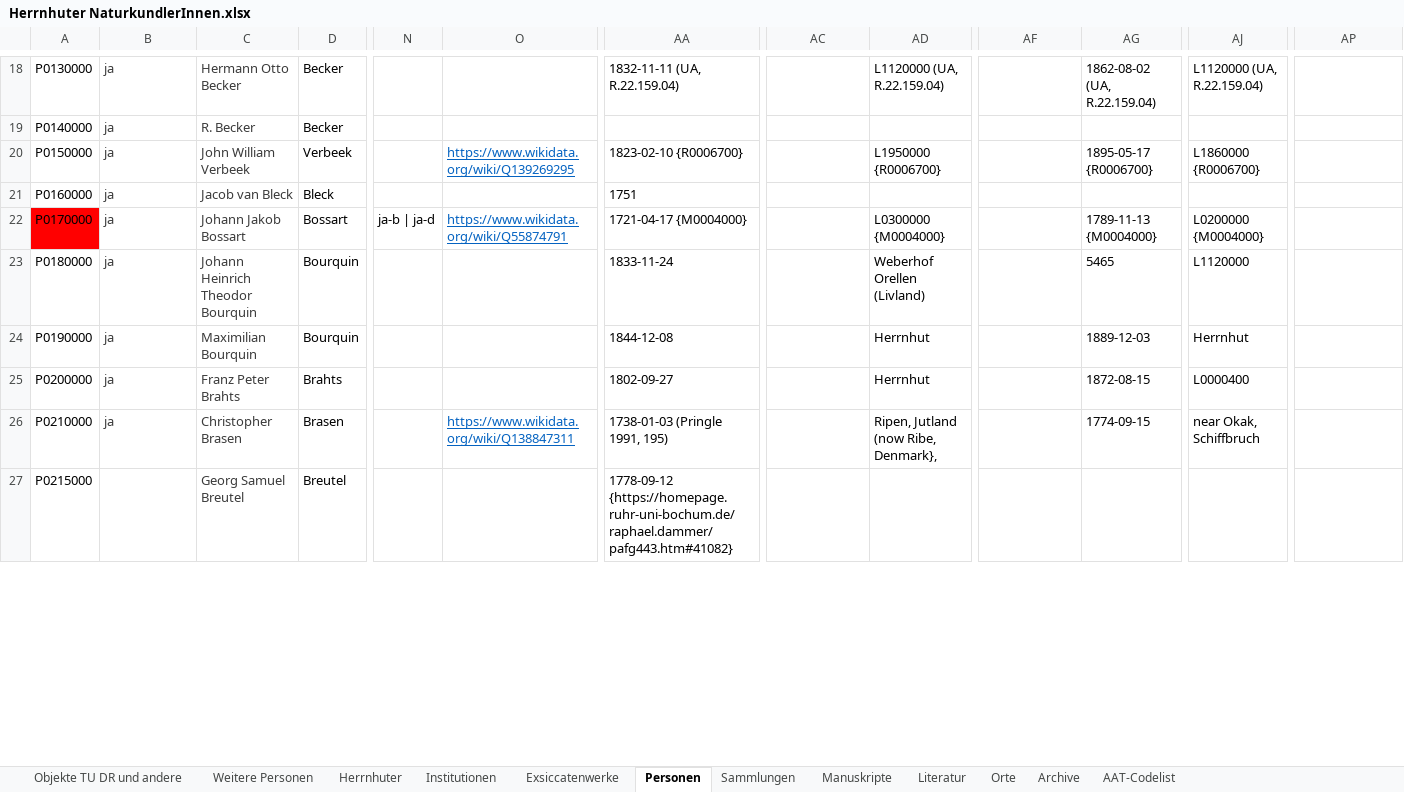
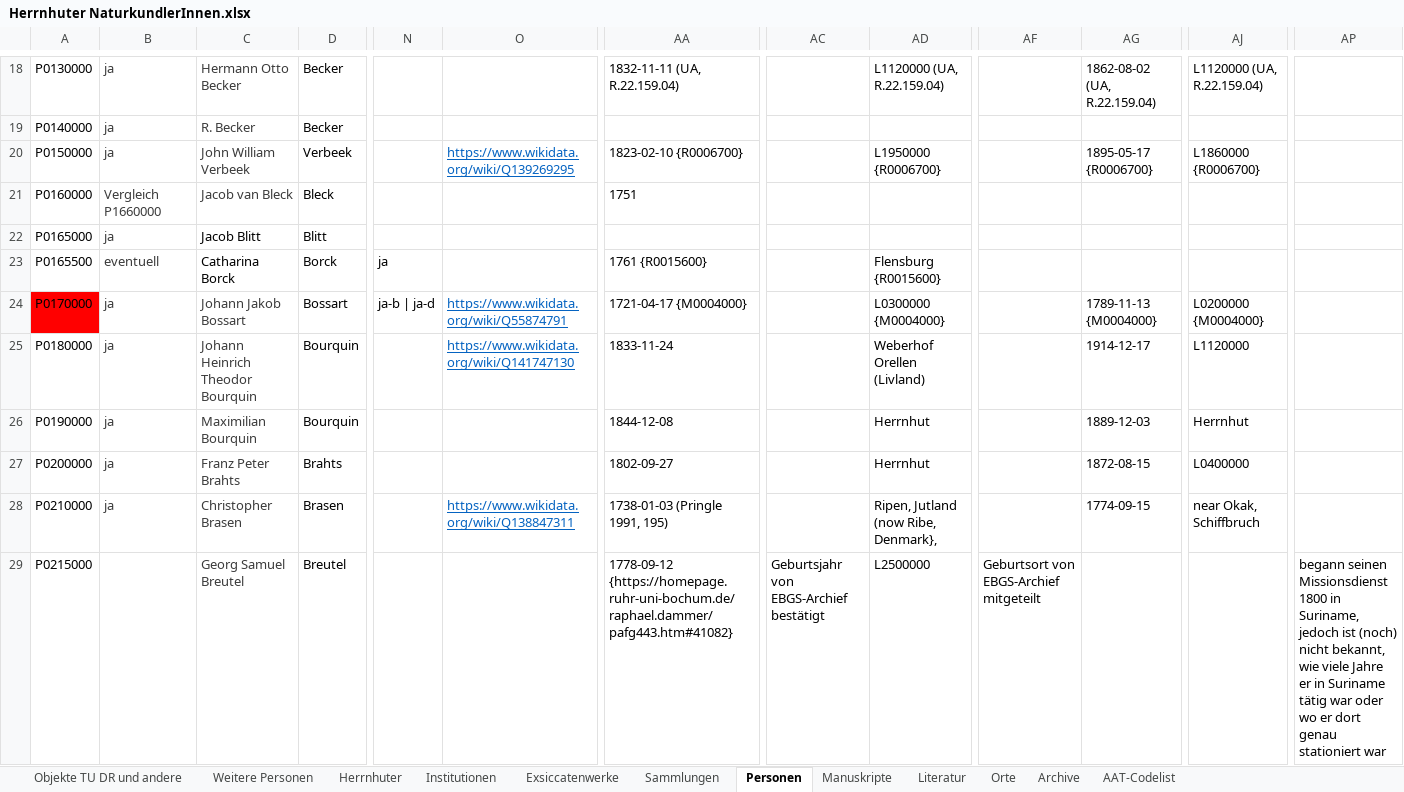
Before and after one commit to rue-a/naturforschung_und_protestantische_mission, an Excel workbook: data/Herrnhuter NaturkundlerInnen.xlsx, sheet Personen, drawn as a sheet; only a part is shown, gaps mark what is left out; values as stored, in another font and other column widths than the file's, no borders; table styles not drawn; addresses are those after the commit; rows hold the shown columns only; the diff covers the shown part only; the diff names each change by its address in the sheet, - before the commit and + after, or states it on an @@ line.

Commit message:
update data and switch to ersi tiles

```diff
--- a/data/Herrnhuter NaturkundlerInnen.xlsx (sheet Personen)
+++ b/data/Herrnhuter NaturkundlerInnen.xlsx (sheet Personen)
@@ sheet tab order changed: Objekte TU DR und andere | Weitere Personen | Herrnhuter | Institutionen | Exsiccatenwerke | Sammlungen | Personen | Manuskripte | Literatur | Orte | Archive | AAT-Codelist @@
-B21: ja
+B21: Vergleich P1660000
+row 22: P0165000 | ja | Jacob Blitt | Blitt
+row 23: P0165500 | eventuell | Catharina Borck | Borck | ja |  | 1761 {R0015600} |  | Flensburg {R0015600}
-O25: (empty)
+O25: https://www.wikidata.org/wiki/Q141747130
-AG25: 5465
+AG25: 1914-12-17
-AJ27: L0000400
+AJ27: L0400000
-AC29: (empty)
+AC29: Geburtsjahr von EBGS-Archief bestätigt
-AD29: (empty)
+AD29: L2500000
-AF29: (empty)
+AF29: Geburtsort von EBGS-Archief mitgeteilt
-AP29: (empty)
+AP29: begann seinen Missionsdienst 1800 in Suriname, jedoch ist (noch) nicht bekannt, wie viele Jahre er in Suriname tätig war oder wo er dort genau stationiert war
```
Also changed, not shown: 6 added rows, 90 edited cells and cell formats elsewhere in this sheet, sheet Literatur, sheet Manuskripte, sheet Archive, sheet Orte, sheet Sammlungen, 7 other files.
